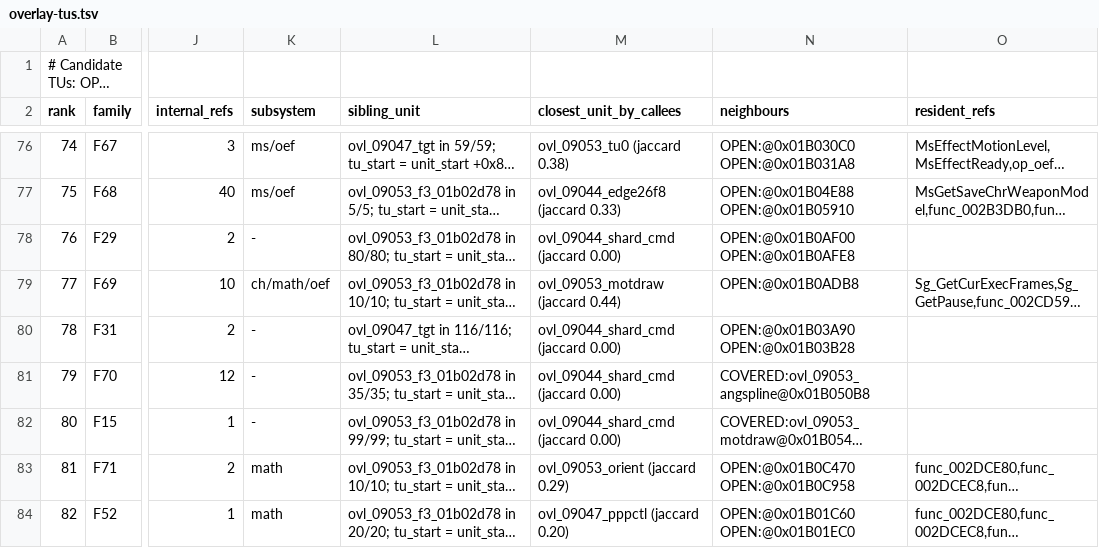
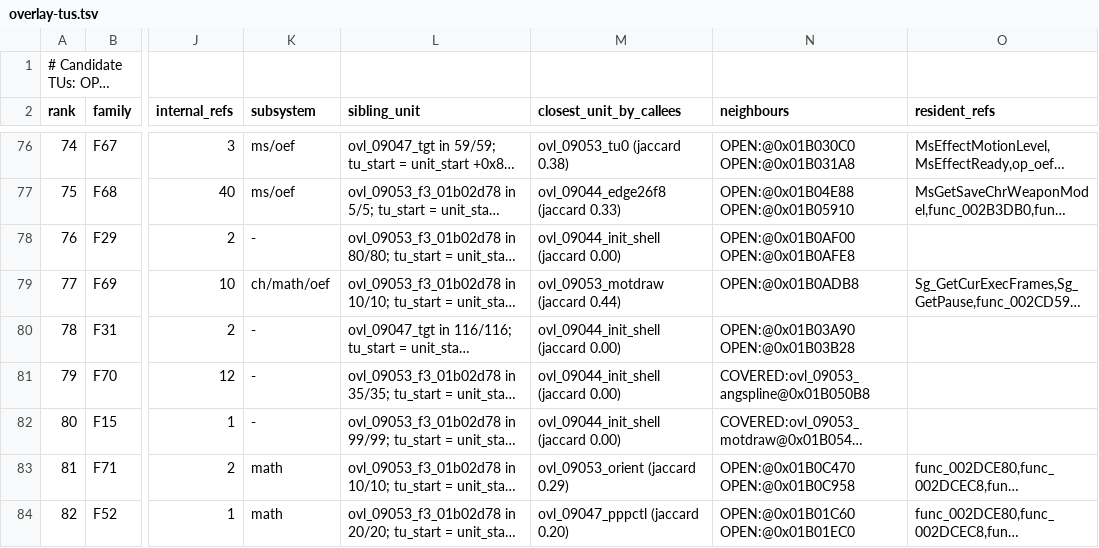
Before and after one commit to khasinski/final-fantasy-x-decomp, a TSV file: docs/overlay-tus.tsv, drawn as a sheet; only a part is shown, gaps mark what is left out; long unchanged cells end in …; the diff covers the shown part only; the diff names each change by its address in the sheet, - before the commit and + after, or states it on an @@ line.

```diff
--- a/docs/overlay-tus.tsv
+++ b/docs/overlay-tus.tsv
-M78 (closest_unit_by_callees): ovl_09044_shard_cmd (jaccard 0.00)
+M78 (closest_unit_by_callees): ovl_09044_init_shell (jaccard 0.00)
-M80:M82 (closest_unit_by_callees): ovl_09044_shard_cmd (jaccard 0.00)
+M80:M82 (closest_unit_by_callees): ovl_09044_init_shell (jaccard 0.00)
```
Also changed, not shown: 23 edited cells elsewhere in this file, docs/overlay-families.tsv, 1 other file.
